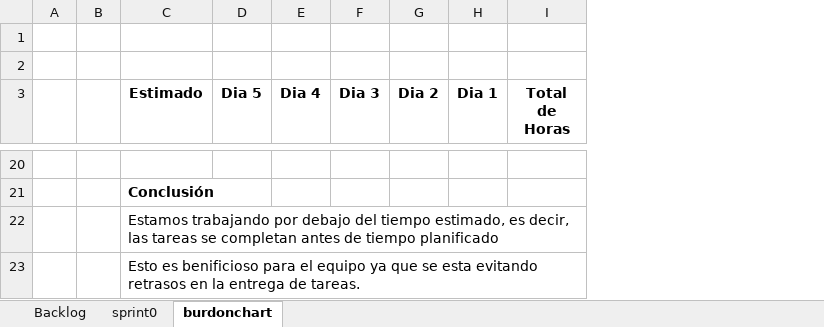
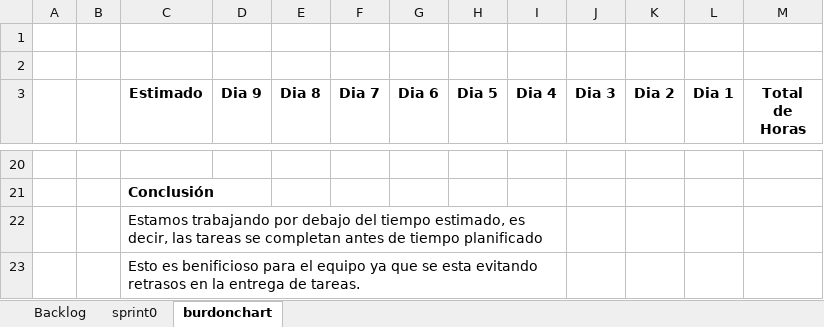
Before and after one commit to Johao01/15035_G4_ADSW, an Excel workbook: PREGAME/1. ELICITACIÓN/1.6 Backlog/G4_Backlog v2.1.xlsx, sheet burdonchart, drawn as a sheet; only a part is shown, gaps mark what is left out; values as stored, in another font and other column widths than the file's, no borders; charts and pictures and table styles not drawn; removed rows and columns are numbered as before the commit, all else as after; the diff covers the shown part only; the diff names each change by its address in the sheet, - before the commit and + after, or states it on an @@ line.

```diff
--- a/PREGAME/1. ELICITACIÓN/1.6 Backlog/G4_Backlog v2.1.xlsx (sheet burdonchart)
+++ b/PREGAME/1. ELICITACIÓN/1.6 Backlog/G4_Backlog v2.1.xlsx (sheet burdonchart)
-column B, empty
+column B, empty
+column D (Dia 9), empty
+column E (Dia 8), empty
+column F (Dia 7), empty
+column G (Dia 6), empty
-C22:I22 merged
+C22:I22 merged
-C23:I23 merged
+C23:I23 merged
```
Also changed, not shown: 10 added rows, 10 removed rows and 12 edited cells elsewhere in this sheet, sheet sprint0, formulas that keep their value, charts or pictures, 4 other files.
